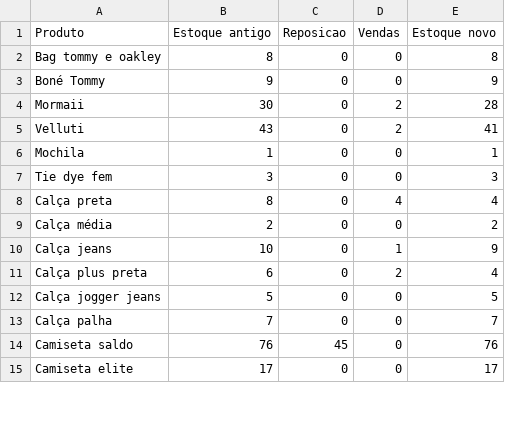
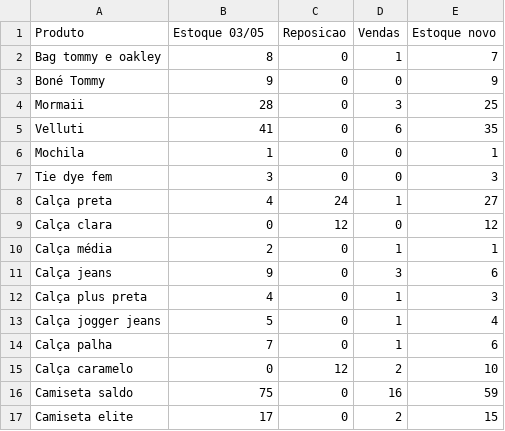
Before and after one commit to alexandresimoesf/lojaDados, a CSV file: estoque_conf.csv, drawn as a sheet; only a part is shown; the diff covers the shown part only.

Commit message:
estoque_conf.csv

```diff
--- a/estoque_conf.csv
+++ b/estoque_conf.csv
@@ -1,15 +1,17 @@
-Produto,Estoque antigo,Reposicao,Vendas,Estoque novo
-Bag tommy e oakley,8,0,0,8
+Produto,Estoque 03/05,Reposicao,Vendas,Estoque novo
+Bag tommy e oakley,8,0,1,7
 Boné Tommy,9,0,0,9
-Mormaii,30,0,2,28
-Velluti,43,0,2,41
+Mormaii,28,0,3,25
+Velluti,41,0,6,35
 Mochila,1,0,0,1
 Tie dye fem,3,0,0,3
-Calça preta,8,0,4,4
-Calça média,2,0,0,2
-Calça jeans,10,0,1,9
-Calça plus preta,6,0,2,4
-Calça jogger jeans,5,0,0,5
-Calça palha,7,0,0,7
-Camiseta saldo,76,45,0,76
-Camiseta elite,17,0,0,17
+Calça preta,4,24,1,27
+Calça clara,0,12,0,12
+Calça média,2,0,1,1
+Calça jeans,9,0,3,6
+Calça plus preta,4,0,1,3
+Calça jogger jeans,5,0,1,4
+Calça palha,7,0,1,6
+Calça caramelo,0,12,2,10
+Camiseta saldo,75,0,16,59
+Camiseta elite,17,0,2,15
```
Also changed, not shown: 2 added rows, 2 removed rows and 23 edited cells elsewhere in this file, 1 other file.
